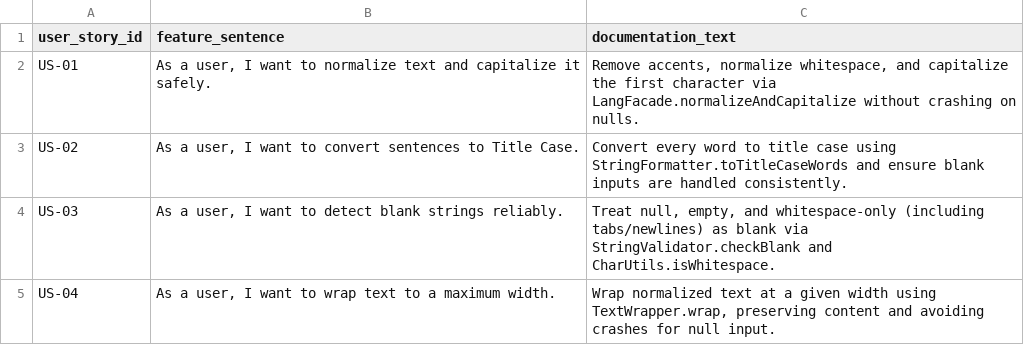
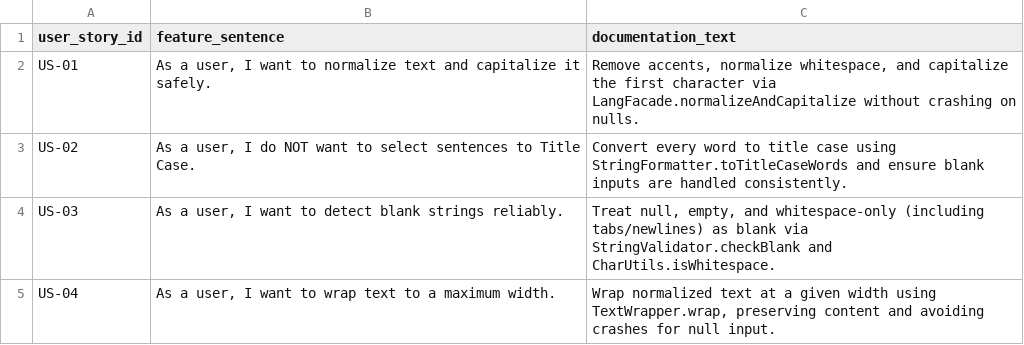
Before and after one commit to MoldovanAndrada/traceability_project, a CSV file: traceability_lang/user_stories.csv, drawn as a sheet; only a part is shown.

Commit message:
test commit

```diff
--- a/traceability_lang/user_stories.csv
+++ b/traceability_lang/user_stories.csv
@@ -2,3 +2,3 @@ user_story_id,feature_sentence,documentation_text
 US-01,"As a user, I want to normalize text and capitalize it safely.","Remove accents, normalize whitespace, and capitalize the first character via LangFacade.normalizeAndCapitalize without crashing on nulls."
-US-02,"As a user, I want to convert sentences to Title Case.",Convert every word to title case using StringFormatter.toTitleCaseWords and ensure blank inputs are handled consistently.
+US-02,"As a user, I do NOT want to select sentences to Title Case.",Convert every word to title case using StringFormatter.toTitleCaseWords and ensure blank inputs are handled consistently.
 US-03,"As a user, I want to detect blank strings reliably.","Treat null, empty, and whitespace-only (including tabs/newlines) as blank via StringValidator.checkBlank and CharUtils.isWhitespace."
```
